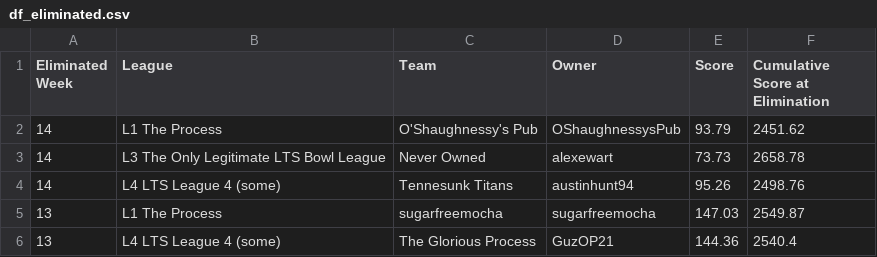
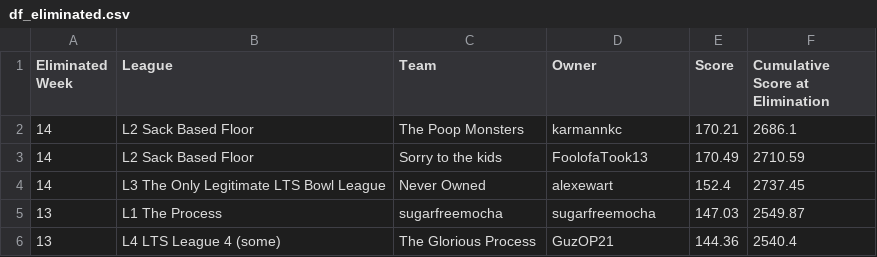
Before and after one commit to matthewdwood82/LTS-Bowl-2023, a CSV file: dat/df_eliminated.csv, drawn as a sheet; only a part is shown.

```diff
--- a/dat/df_eliminated.csv
+++ b/dat/df_eliminated.csv
@@ -1,5 +1,5 @@
 Eliminated Week,League,Team,Owner,Score,Cumulative Score at Elimination
-14,L1 The Process,O'Shaughnessy's Pub,OShaughnessysPub,93.79,2451.62
-14,L3 The Only Legitimate LTS Bowl League,Never Owned ,alexewart,73.73,2658.78
-14,L4 LTS League 4 (some),Tennesunk Titans,austinhunt94,95.26,2498.76
+14,L2 Sack Based Floor,The Poop Monsters,karmannkc,170.21,2686.1
+14,L2 Sack Based Floor,Sorry to the kids,FoolofaTook13,170.49,2710.59
+14,L3 The Only Legitimate LTS Bowl League,Never Owned ,alexewart,152.4,2737.45
 13,L1 The Process,sugarfreemocha,sugarfreemocha,147.03,2549.87
```
Also changed, not shown: dat/df_scores.csv, dat/df_survived.csv, 3 other files.
